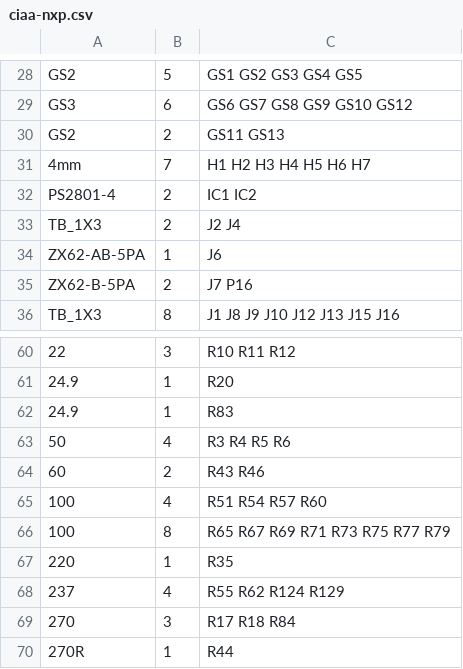
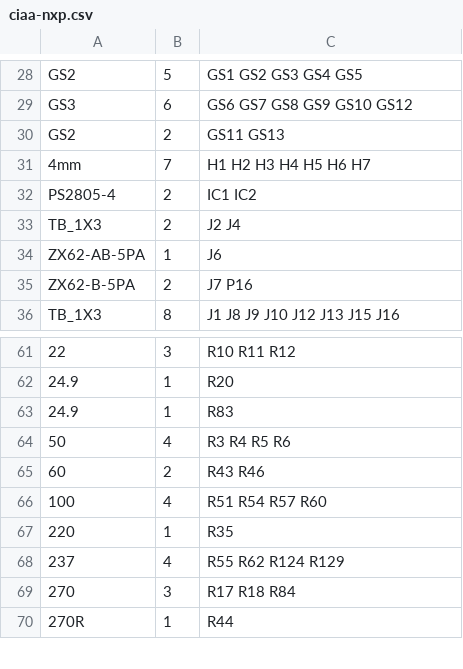
Before and after one commit to ciaa/Hardware, a CSV file: PCB/NXP/docs/ciaa-nxp.csv, drawn as a sheet; only a part is shown, gaps mark what is left out; removed rows and columns are numbered as before the commit, all else as after; the diff covers the shown part only; the diff names each change by its address in the sheet, - before the commit and + after, or states it on an @@ line.

```diff
--- a/PCB/NXP/docs/ciaa-nxp.csv
+++ b/PCB/NXP/docs/ciaa-nxp.csv
-A32: PS2801-4
+A32: PS2805-4
-row 66: 100 | 8 | R65 R67 R69 R71 R73 R75 R77 R79
```
Also changed, not shown: 7 added rows, 5 removed rows and 17 edited cells elsewhere in this file, 2 other files.
